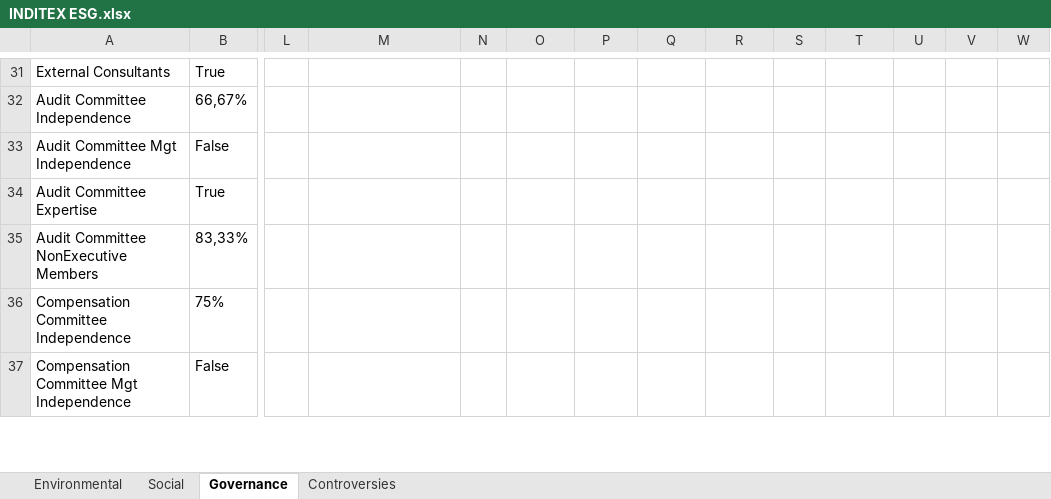
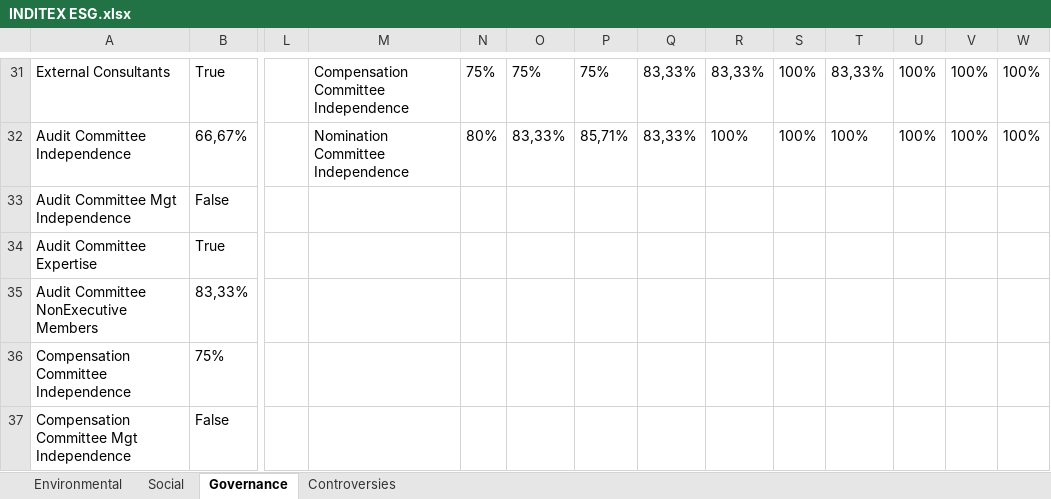
Before and after one commit to fluque1995/empresa-dgiim, an Excel workbook: Practica2/material/INDITEX ESG.xlsx, sheet Governance, drawn as a sheet; only a part is shown, gaps mark what is left out; values as stored, in another font and other column widths than the file's, no borders; the diff covers the shown part only; the diff names each change by its address in the sheet, - before the commit and + after, or states it on an @@ line.

```diff
--- a/Practica2/material/INDITEX ESG.xlsx (sheet Governance)
+++ b/Practica2/material/INDITEX ESG.xlsx (sheet Governance)
-M31: (empty)
+M31: Compensation Committee Independence
-N31: (empty)
+N31: 75%
-O31: (empty)
+O31: 75%
-P31: (empty)
+P31: 75%
-Q31:Q32: (empty)
+Q31:Q32: 83,33%
-R31: (empty)
+R31: 83,33%
-S31:S32: (empty)
+S31:S32: 100%
-T31: (empty)
+T31: 83,33%
-U31:U32: (empty)
+U31:U32: 100%
-V31:V32: (empty)
+V31:V32: 100%
-W31:W32: (empty)
+W31:W32: 100%
-M32: (empty)
+M32: Nomination Committee Independence
-N32: (empty)
+N32: 80%
-O32: (empty)
+O32: 83,33%
-P32: (empty)
+P32: 85,71%
-R32: (empty)
+R32: 100%
-T32: (empty)
+T32: 100%
```
Also changed, not shown: 44 edited cells elsewhere in this sheet, sheet Social, charts or pictures.
